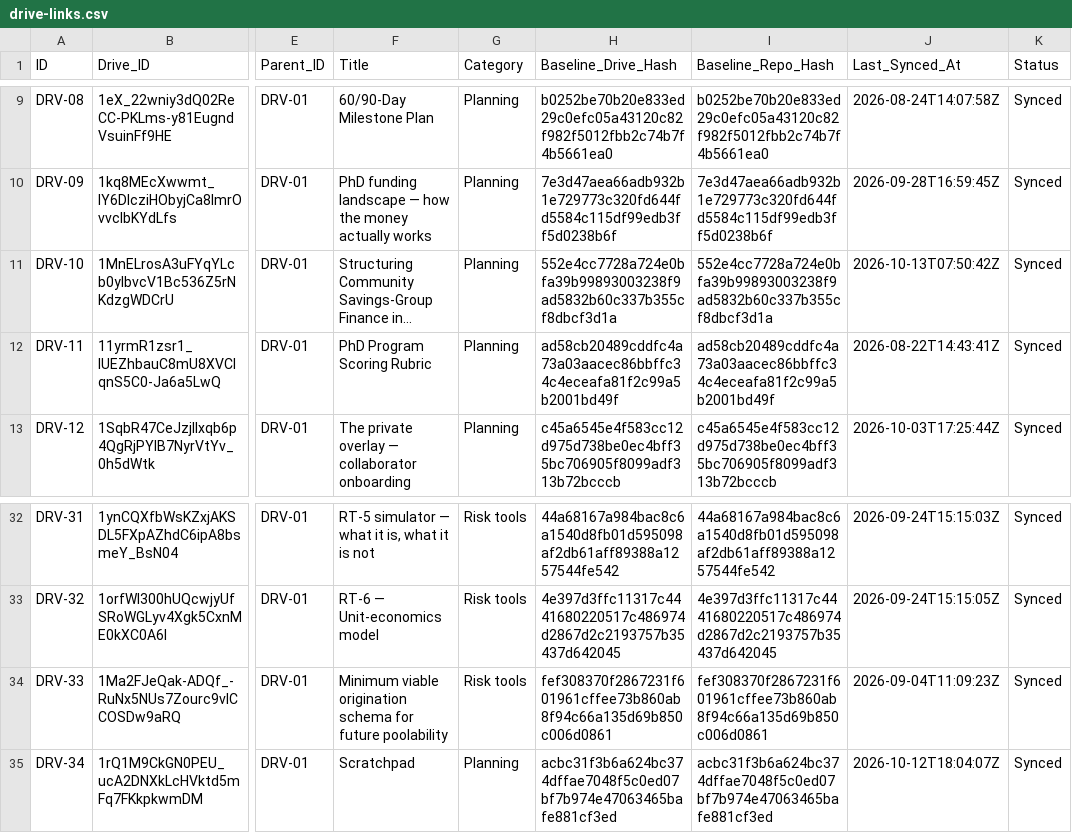
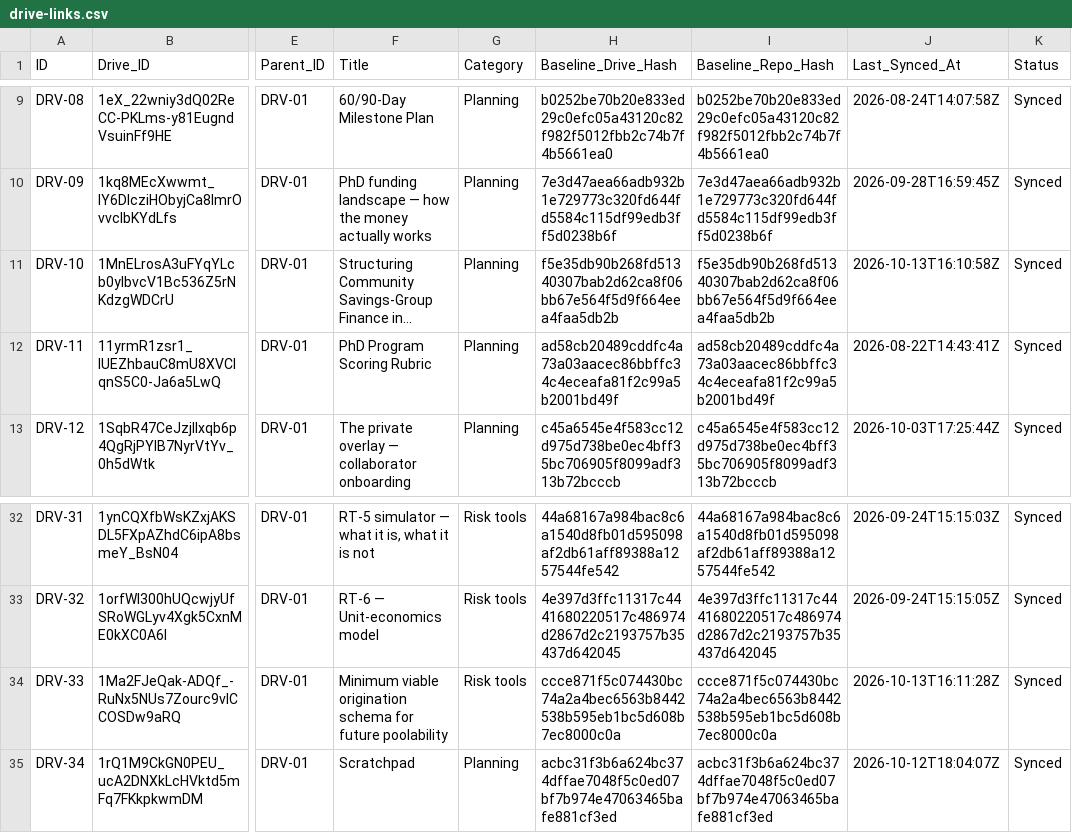
Before and after one commit to benbaichmankass/sustainable-finance-venture, a CSV file: data/drive-links.csv, drawn as a sheet; only a part is shown, gaps mark what is left out; long unchanged cells end in …; the diff names each change by its address in the sheet, - before the commit and + after, or states it on an @@ line.

```diff
--- a/data/drive-links.csv
+++ b/data/drive-links.csv
-H11 (Baseline_Drive_Hash): 552e4cc7728a724e0bfa39b99893003238f9ad5832b60c337b355cf8dbcf3d1a
+H11 (Baseline_Drive_Hash): f5e35db90b268fd51340307bab2d62ca8f06bb67e564f5d9f664eea4faa5db2b
-I11 (Baseline_Repo_Hash): 552e4cc7728a724e0bfa39b99893003238f9ad5832b60c337b355cf8dbcf3d1a
+I11 (Baseline_Repo_Hash): f5e35db90b268fd51340307bab2d62ca8f06bb67e564f5d9f664eea4faa5db2b
-J11 (Last_Synced_At): 2026-10-13T07:50:42Z
+J11 (Last_Synced_At): 2026-10-13T16:10:58Z
-H34 (Baseline_Drive_Hash): fef308370f2867231f601961cffee73b860ab8f94c66a135d69b850c006d0861
+H34 (Baseline_Drive_Hash): ccce871f5c074430bc74a2a4bec6563b8442538b595eb1bc5d608b7ec8000c0a
-I34 (Baseline_Repo_Hash): fef308370f2867231f601961cffee73b860ab8f94c66a135d69b850c006d0861
+I34 (Baseline_Repo_Hash): ccce871f5c074430bc74a2a4bec6563b8442538b595eb1bc5d608b7ec8000c0a
-J34 (Last_Synced_At): 2026-09-04T11:09:23Z
+J34 (Last_Synced_At): 2026-10-13T16:11:28Z
```
Also changed, not shown: 3 other files.
